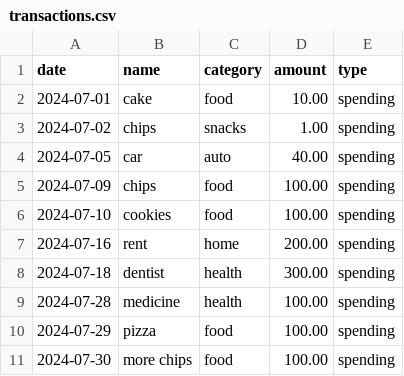
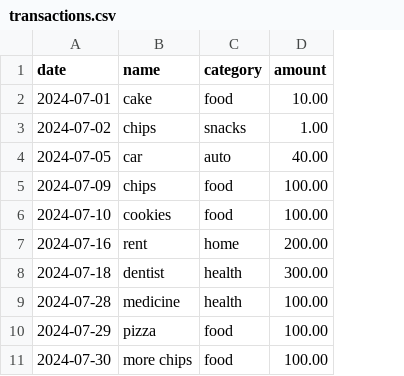
Before and after one commit to Indyandie/yosan, a CSV file: data/template/2024-07/transactions.csv, drawn as a sheet; the diff names each change by its address in the sheet, - before the commit and + after, or states it on an @@ line.

```diff
--- a/data/template/2024-07/transactions.csv
+++ b/data/template/2024-07/transactions.csv
-column E (type), rows 2-11: all spending
```
Also changed, not shown: 9 other files.
